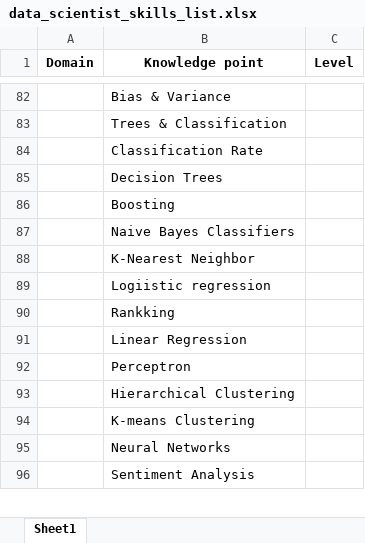
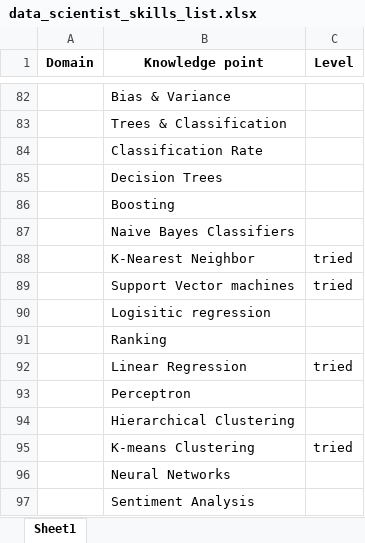
Before and after one commit to hbdhj/documents, an Excel workbook: Personal/data_scientist_skills_list.xlsx, sheet Sheet1, drawn as a sheet; only a part is shown, gaps mark what is left out; values as stored, in another font and other column widths than the file's, no borders; addresses are those after the commit; the diff names each change by its address in the sheet, - before the commit and + after, or states it on an @@ line.

Commit message:
update data scientist skill

```diff
--- a/Personal/data_scientist_skills_list.xlsx (sheet Sheet1)
+++ b/Personal/data_scientist_skills_list.xlsx (sheet Sheet1)
-C88 (Level): (empty)
+C88 (Level): tried
+row 89:  | Support Vector machines | tried
-B90 (Knowledge point): Logiistic regression
+B90 (Knowledge point): Logisitic regression
-B91 (Knowledge point): Rankking
+B91 (Knowledge point): Ranking
-C92 (Level): (empty)
+C92 (Level): tried
-C95 (Level): (empty)
+C95 (Level): tried
```
Also changed, not shown: 1 other file.
